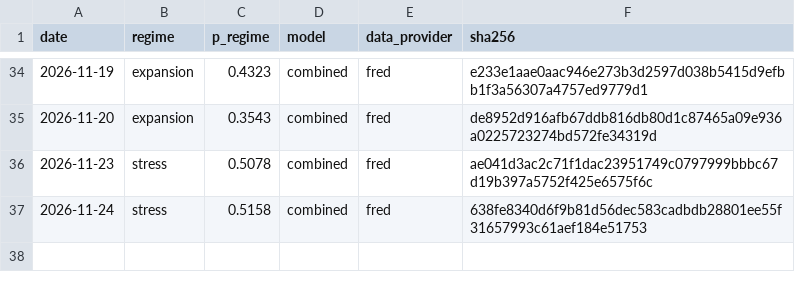
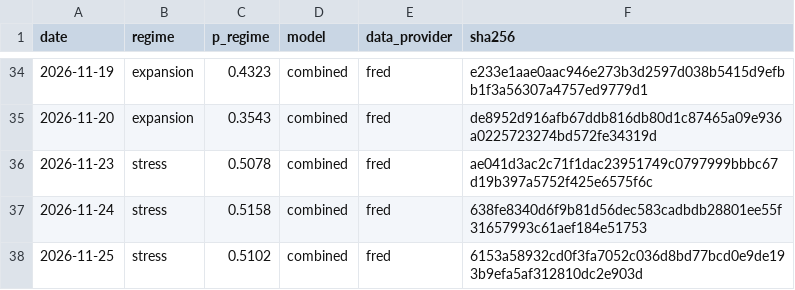
Before and after one commit to axou947/PFE_DRAI, a CSV file: track_record/challengers/hy_credit/index.csv, drawn as a sheet; only a part is shown, gaps mark what is left out.

```diff
--- a/track_record/challengers/hy_credit/index.csv
+++ b/track_record/challengers/hy_credit/index.csv
@@ -37 +37,2 @@ date,regime,p_regime,model,data_provider,sha256
 2026-11-24,stress,0.5158,combined,fred,638fe8340d6f9b81d56dec583cadbdb28801ee55f31657993c61aef184e51753
+2026-11-25,stress,0.5102,combined,fred,6153a58932cd0f3fa7052c036d8bd77bcd0e9de193b9efa5af312810dc2e903d
```
Also changed, not shown: track_record/challengers/vix_term/index.csv, track_record/em/index.csv, 35 other files.
